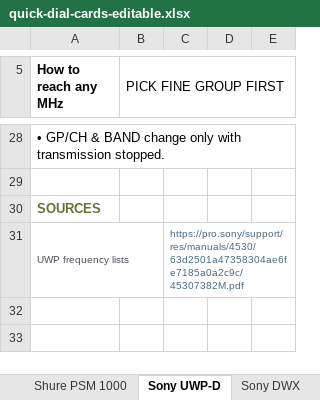
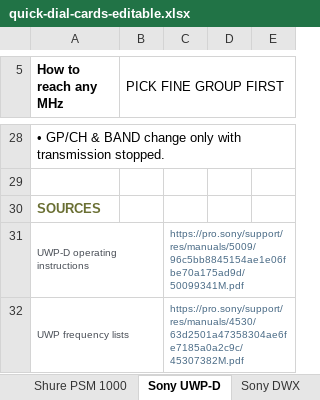
Before and after one commit to wcolding/quick-dial-cards, an Excel workbook: quick-dial-cards-editable.xlsx, sheet Sony UWP-D, drawn as a sheet; only a part is shown, gaps mark what is left out; values as stored, in another font and other column widths than the file's, no borders; the diff names each change by its address in the sheet, - before the commit and + after, or states it on an @@ line.

Commit message:
Fix UWP-D operating instructions source link

```diff
--- a/quick-dial-cards-editable.xlsx (sheet Sony UWP-D)
+++ b/quick-dial-cards-editable.xlsx (sheet Sony UWP-D)
+row 31: UWP-D operating instructions |  | https://pro.sony/support/res/manuals/5009/96c5bb8845154ae1e06fbe70a175ad9d/50099341M.pdf
```
Also changed, not shown: 1 other file.
